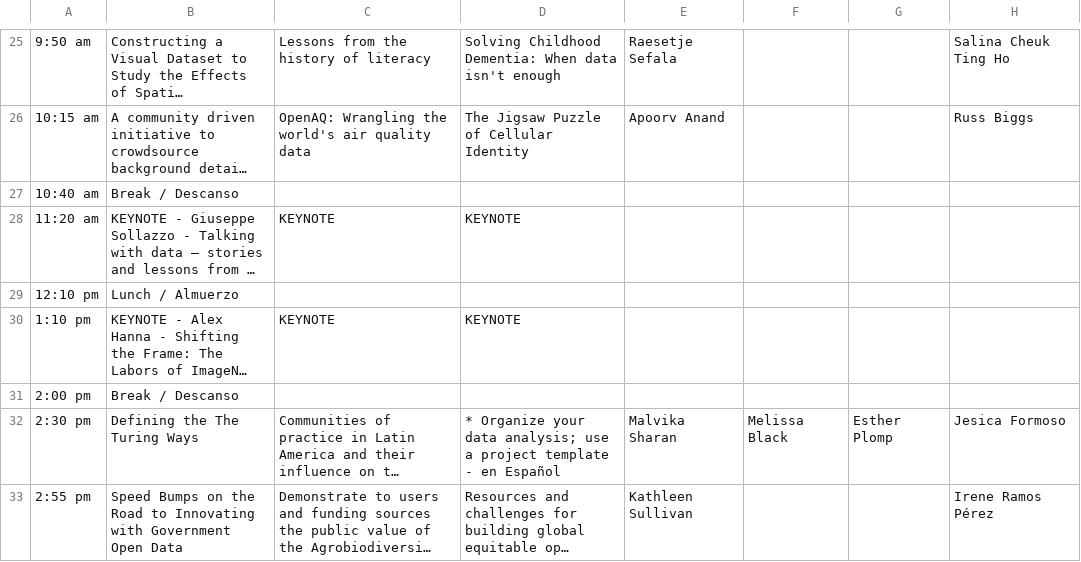
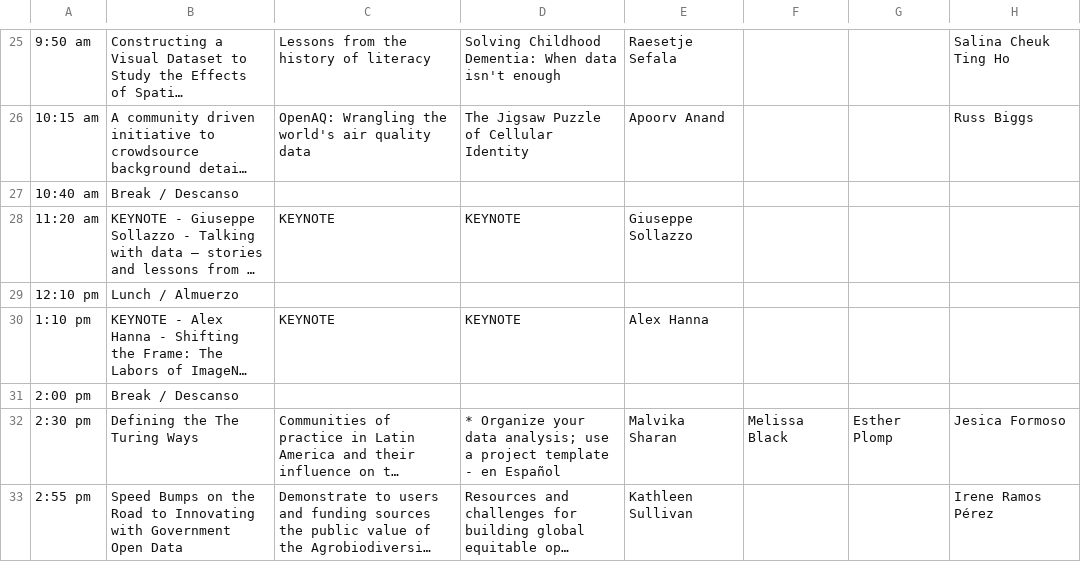
Before and after one commit to csvconf/csvconf.com, a CSV file: _data/2023_schedule_more.csv, drawn as a sheet; only a part is shown, gaps mark what is left out; long unchanged cells end in …; the diff names each change by its address in the sheet, - before the commit and + after, or states it on an @@ line.

Commit message:
adding links to thursday keynote

```diff
--- a/_data/2023_schedule_more.csv
+++ b/_data/2023_schedule_more.csv
-E28: (empty)
+E28: Giuseppe Sollazzo
-E30: (empty)
+E30: Alex Hanna
```
